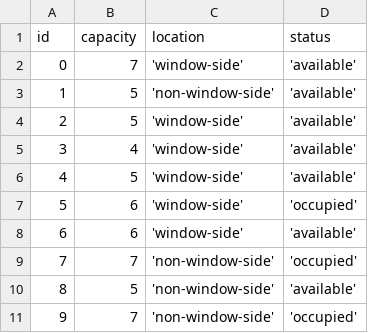
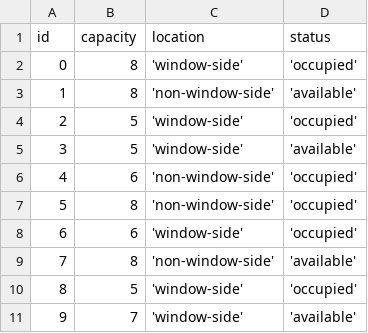
Before and after one commit to MulintiShaikWajid/RestaurantManagementSystem, a CSV file: data/tables.csv, drawn as a sheet.

```diff
--- a/data/tables.csv
+++ b/data/tables.csv
@@ -1,11 +1,11 @@
 id,capacity,location,status
-0,7,'window-side','available'
-1,5,'non-window-side','available'
-2,5,'window-side','available'
-3,4,'window-side','available'
-4,5,'window-side','available'
-5,6,'window-side','occupied'
-6,6,'window-side','available'
-7,7,'non-window-side','occupied'
-8,5,'non-window-side','available'
-9,7,'non-window-side','occupied'
+0,8,'window-side','occupied'
+1,8,'non-window-side','available'
+2,5,'window-side','occupied'
+3,5,'window-side','available'
+4,6,'non-window-side','occupied'
+5,8,'non-window-side','occupied'
+6,6,'window-side','occupied'
+7,8,'non-window-side','available'
+8,5,'window-side','occupied'
+9,7,'window-side','available'
```
Also changed, not shown: data/inventory.csv, data/item_inventory.csv, 14 other files.
